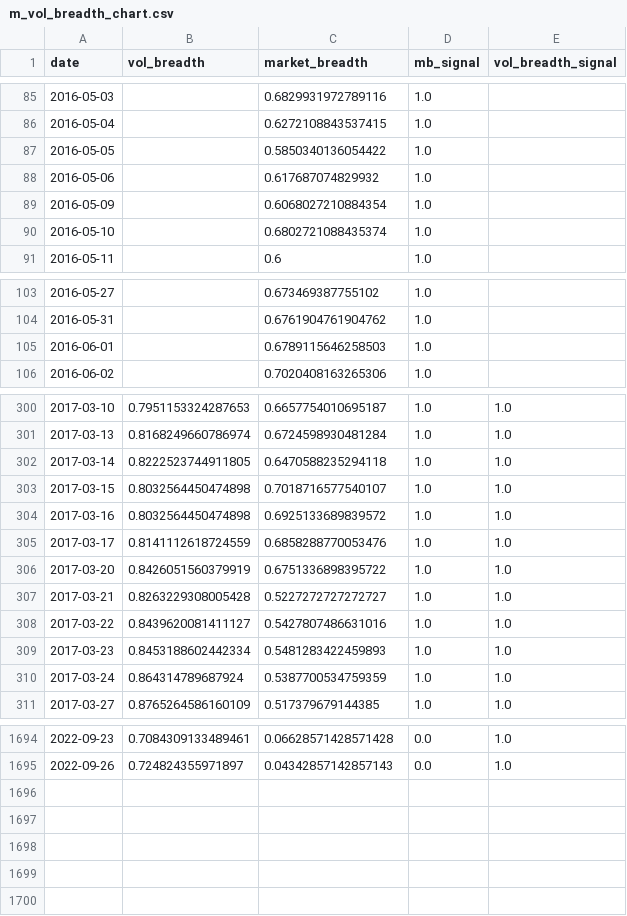
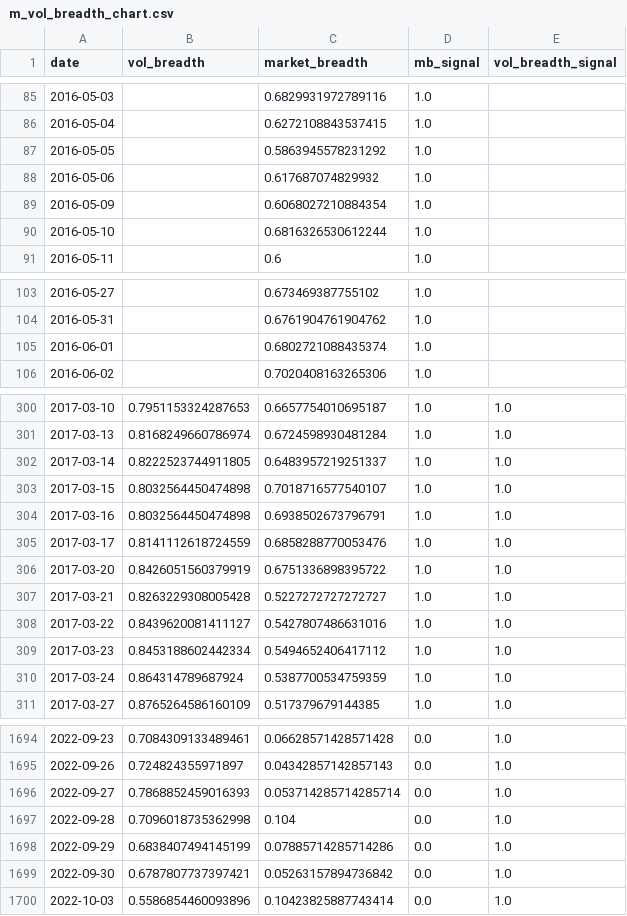
Before and after one commit to zhenik70/qrio, a CSV file: data/m_vol_breadth_chart.csv, drawn as a sheet; only a part is shown, gaps mark what is left out; the diff covers the shown part only.

Commit message:
the file has been updated 2022-10-04

```diff
--- a/data/m_vol_breadth_chart.csv
+++ b/data/m_vol_breadth_chart.csv
@@ -86,6 +86,6 @@ date,vol_breadth,market_breadth,mb_signal,vol_breadth_signal
 2016-05-04,,0.6272108843537415,1.0,
-2016-05-05,,0.5850340136054422,1.0,
+2016-05-05,,0.5863945578231292,1.0,
 2016-05-06,,0.617687074829932,1.0,
 2016-05-09,,0.6068027210884354,1.0,
-2016-05-10,,0.6802721088435374,1.0,
+2016-05-10,,0.6816326530612244,1.0,
 2016-05-11,,0.6,1.0,
@@ -104,3 +104,3 @@ date,vol_breadth,market_breadth,mb_signal,vol_breadth_signal
 2016-05-31,,0.6761904761904762,1.0,
-2016-06-01,,0.6789115646258503,1.0,
+2016-06-01,,0.6802721088435374,1.0,
 2016-06-02,,0.7020408163265306,1.0,
@@ -301,5 +301,5 @@ date,vol_breadth,market_breadth,mb_signal,vol_breadth_signal
 2017-03-13,0.8168249660786974,0.6724598930481284,1.0,1.0
-2017-03-14,0.8222523744911805,0.6470588235294118,1.0,1.0
+2017-03-14,0.8222523744911805,0.6483957219251337,1.0,1.0
 2017-03-15,0.8032564450474898,0.7018716577540107,1.0,1.0
-2017-03-16,0.8032564450474898,0.6925133689839572,1.0,1.0
+2017-03-16,0.8032564450474898,0.6938502673796791,1.0,1.0
 2017-03-17,0.8141112618724559,0.6858288770053476,1.0,1.0
@@ -308,3 +308,3 @@ date,vol_breadth,market_breadth,mb_signal,vol_breadth_signal
 2017-03-22,0.8439620081411127,0.5427807486631016,1.0,1.0
-2017-03-23,0.8453188602442334,0.5481283422459893,1.0,1.0
+2017-03-23,0.8453188602442334,0.5494652406417112,1.0,1.0
 2017-03-24,0.864314789687924,0.5387700534759359,1.0,1.0
@@ -1695 +1695,6 @@ date,vol_breadth,market_breadth,mb_signal,vol_breadth_signal
 2022-09-26,0.724824355971897,0.04342857142857143,0.0,1.0
+2022-09-27,0.7868852459016393,0.053714285714285714,0.0,1.0
+2022-09-28,0.7096018735362998,0.104,0.0,1.0
+2022-09-29,0.6838407494145199,0.07885714285714286,0.0,1.0
+2022-09-30,0.6787807737397421,0.05263157894736842,0.0,1.0
+2022-10-03,0.5586854460093896,0.10423825887743414,0.0,1.0
```
Also changed, not shown: 15 edited cells elsewhere in this file.
